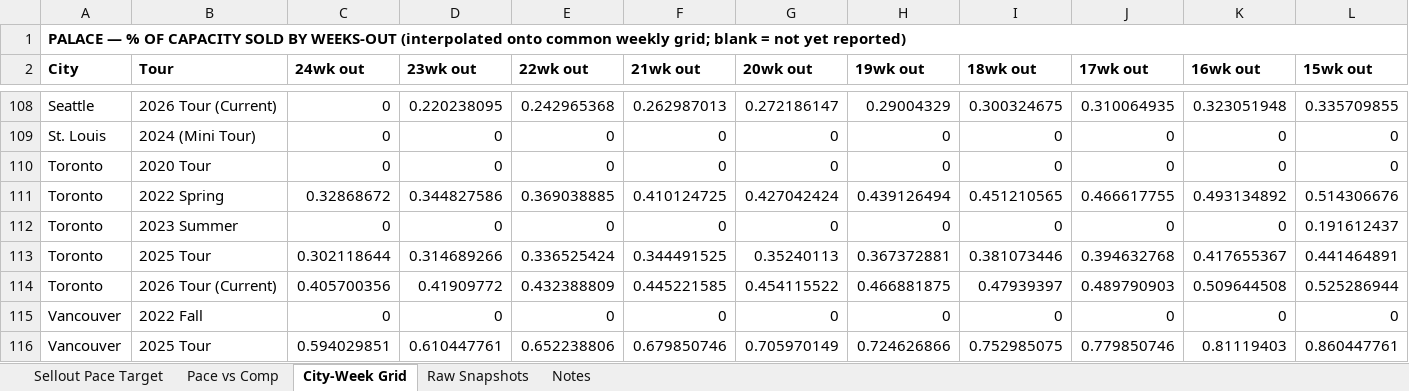
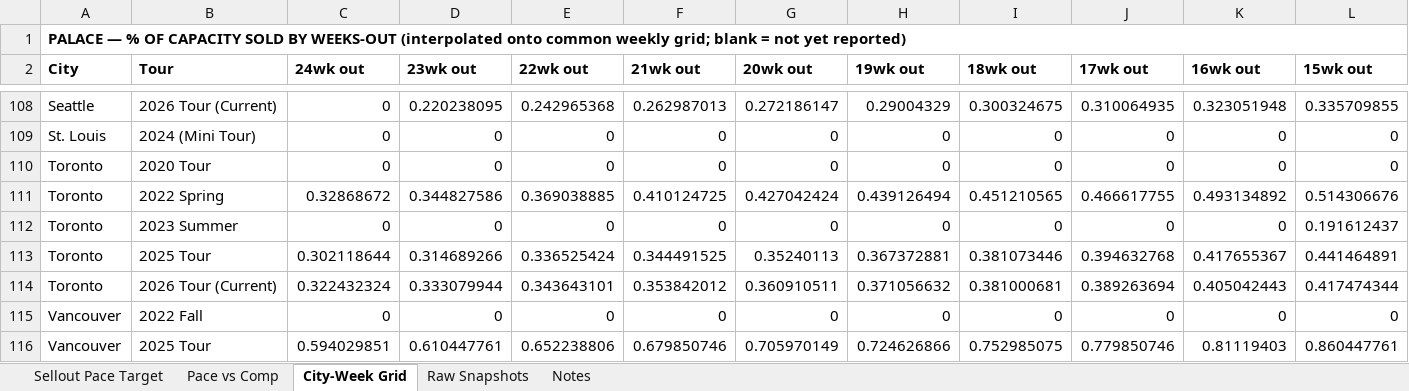
Before and after one commit to mikegtsc/palace-tracker, an Excel workbook: us-canada/Palace_OnSale_Tracker_Data.xlsx, sheet City-Week Grid, drawn as a sheet; only a part is shown, gaps mark what is left out; values as stored, in another font and other column widths than the file's, no borders; removed rows and columns are numbered as before the commit, all else as after; rows hold the shown columns only; the diff names each change by its address in the sheet, - before the commit and + after, or states it on an @@ line.

```diff
--- a/us-canada/Palace_OnSale_Tracker_Data.xlsx (sheet City-Week Grid)
+++ b/us-canada/Palace_OnSale_Tracker_Data.xlsx (sheet City-Week Grid)
-row 114: Toronto | 2026 Tour (Current) | 0.405700356 | 0.41909772 | 0.432388809 | 0.445221585 | 0.454115522 | 0.466881875 | 0.47939397 | 0.489790903 | 0.509644508 | 0.525286944
+row 114: Toronto | 2026 Tour (Current) | 0.322432324 | 0.333079944 | 0.343643101 | 0.353842012 | 0.360910511 | 0.371056632 | 0.381000681 | 0.389263694 | 0.405042443 | 0.417474344
```
Also changed, not shown: sheet Raw Snapshots, sheet Notes, sheet Sellout Pace Target, sheet Pace vs Comp, 1 other file.
